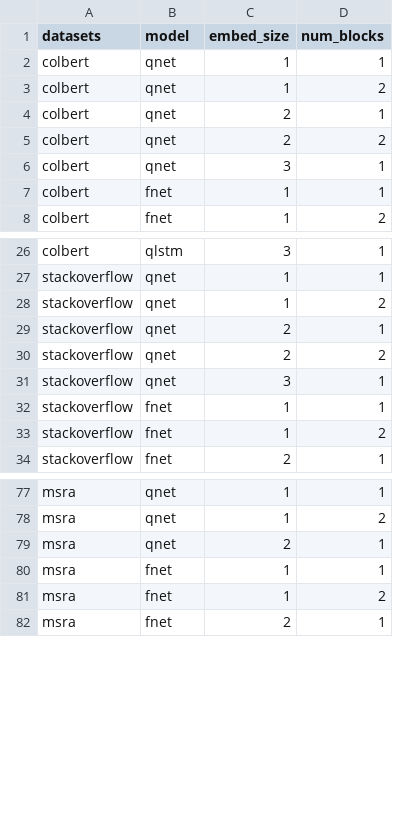
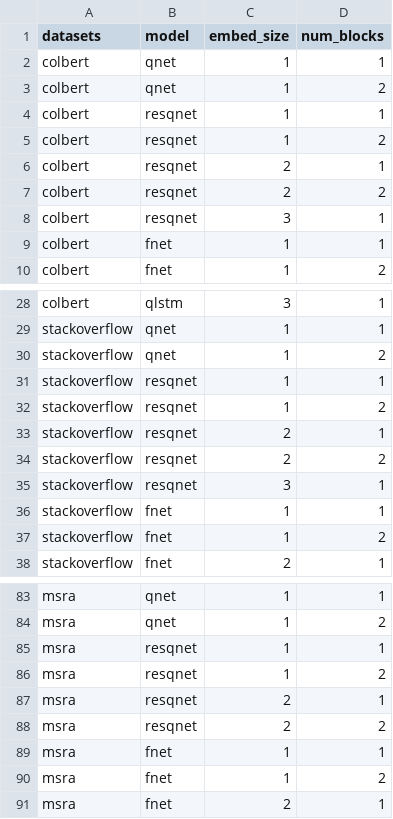
Before and after one commit to daviddaytw/QNet, a CSV file: train_array.csv, drawn as a sheet; only a part is shown, gaps mark what is left out; the diff covers the shown part only.

Commit message:
Separate QNet and ResQNet

```diff
--- a/train_array.csv
+++ b/train_array.csv
@@ -3,5 +3,7 @@ colbert,qnet,1,1
 colbert,qnet,1,2
-colbert,qnet,2,1
-colbert,qnet,2,2
-colbert,qnet,3,1
+colbert,resqnet,1,1
+colbert,resqnet,1,2
+colbert,resqnet,2,1
+colbert,resqnet,2,2
+colbert,resqnet,3,1
 colbert,fnet,1,1
@@ -28,5 +30,7 @@ stackoverflow,qnet,1,1
 stackoverflow,qnet,1,2
-stackoverflow,qnet,2,1
-stackoverflow,qnet,2,2
-stackoverflow,qnet,3,1
+stackoverflow,resqnet,1,1
+stackoverflow,resqnet,1,2
+stackoverflow,resqnet,2,1
+stackoverflow,resqnet,2,2
+stackoverflow,resqnet,3,1
 stackoverflow,fnet,1,1
@@ -78,3 +84,6 @@ msra,qnet,1,1
 msra,qnet,1,2
-msra,qnet,2,1
+msra,resqnet,1,1
+msra,resqnet,1,2
+msra,resqnet,2,1
+msra,resqnet,2,2
 msra,fnet,1,1
```
Also changed, not shown: 2 added rows and 3 edited cells elsewhere in this file, 4 other files.
